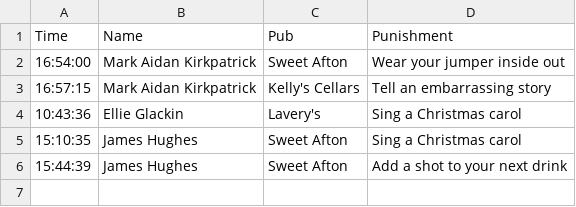
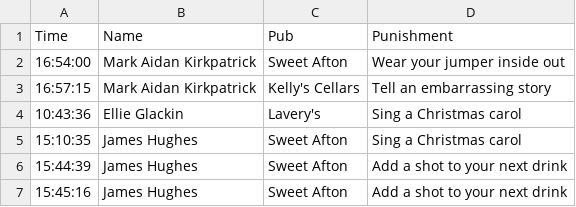
Before and after one commit to kirkpatrick8/pubcrawl, a CSV file: punishments.csv, drawn as a sheet.

Commit message:
Update punishments - 2024-11-04 15:45:17.652727

```diff
--- a/punishments.csv
+++ b/punishments.csv
@@ -6 +6,2 @@ Time,Name,Pub,Punishment
 15:44:39,James Hughes,Sweet Afton,Add a shot to your next drink
+15:45:16,James Hughes,Sweet Afton,Add a shot to your next drink
```
